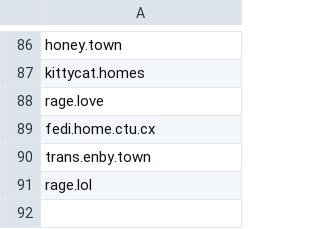
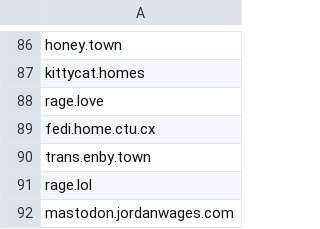
Before and after one commit to kromonos/userful_files, a CSV file: Mastodon blocks/blocked_domains.csv, drawn as a sheet; only a part is shown, gaps mark what is left out; the diff names each change by its address in the sheet, - before the commit and + after, or states it on an @@ line.

Commit message:
Add a mimimi domain

```diff
--- a/Mastodon blocks/blocked_domains.csv
+++ b/Mastodon blocks/blocked_domains.csv
+row 92: mastodon.jordanwages.com
```
